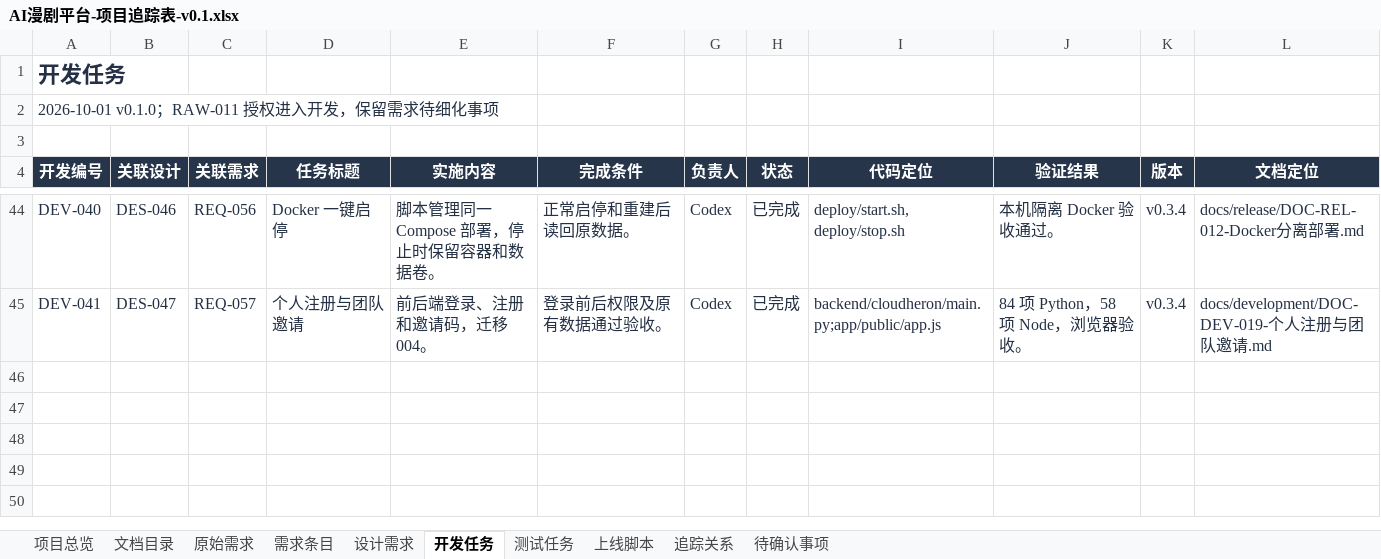
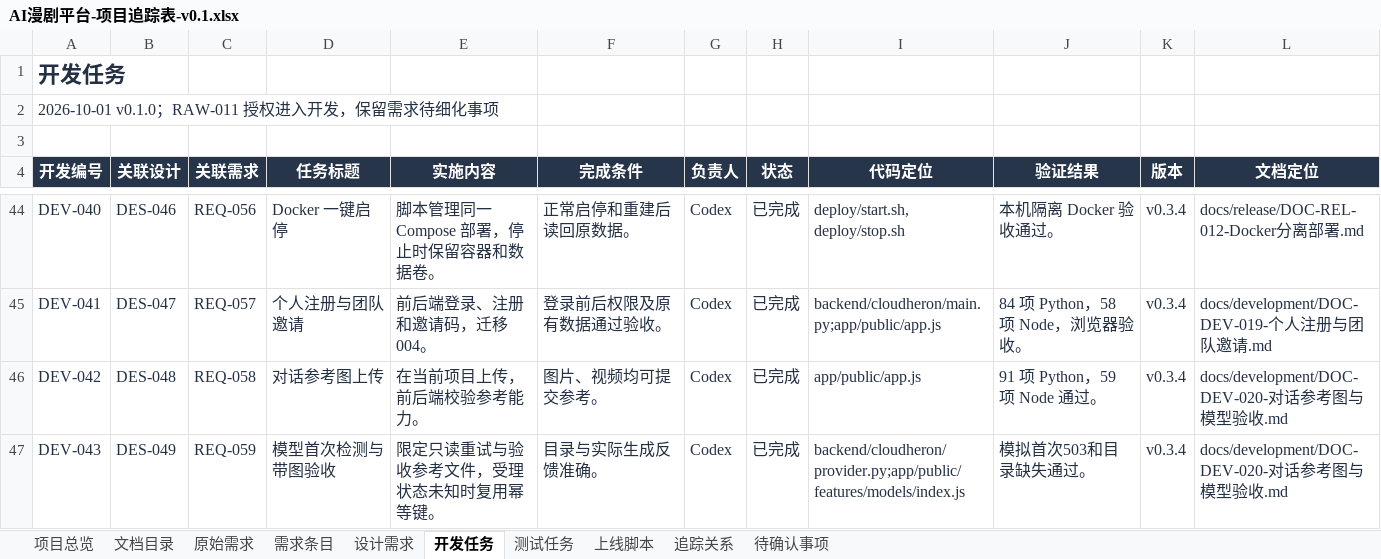
Before and after one commit to wangbhan/CloudHeron, an Excel workbook: outputs/project-register-01/AI漫剧平台-项目追踪表-v0.1.xlsx, sheet 开发任务, drawn as a sheet; only a part is shown, gaps mark what is left out; values as stored, in another font and other column widths than the file's, no borders; conditional formats and table styles not drawn; the diff names each change by its address in the sheet, - before the commit and + after, or states it on an @@ line.

Commit message:
Add chat reference uploads and improve initial model checks

```diff
--- a/outputs/project-register-01/AI漫剧平台-项目追踪表-v0.1.xlsx (sheet 开发任务)
+++ b/outputs/project-register-01/AI漫剧平台-项目追踪表-v0.1.xlsx (sheet 开发任务)
+row 46: DEV-042 | DES-048 | REQ-058 | 对话参考图上传 | 在当前项目上传，前后端校验参考能力。 | 图片、视频均可提交参考。 | Codex | 已完成 | app/public/app.js | 91 项 Python，59 项 Node 通过。 | v0.3.4 | docs/development/DOC-DEV-020-对话参考图与模型验收.md
+row 47: DEV-043 | DES-049 | REQ-059 | 模型首次检测与带图验收 | 限定只读重试与验收参考文件，受理状态未知时复用幂等键。 | 目录与实际生成反馈准确。 | Codex | 已完成 | backend/cloudheron/provider.py;app/public/features/models/index.js | 模拟首次503和目录缺失通过。 | v0.3.4 | docs/development/DOC-DEV-020-对话参考图与模型验收.md
```
Also changed, not shown: sheet 追踪关系, sheet 需求条目, sheet 测试任务, sheet 设计需求, sheet 上线脚本, sheet 项目总览, 2 more sheets, 16 other files.
